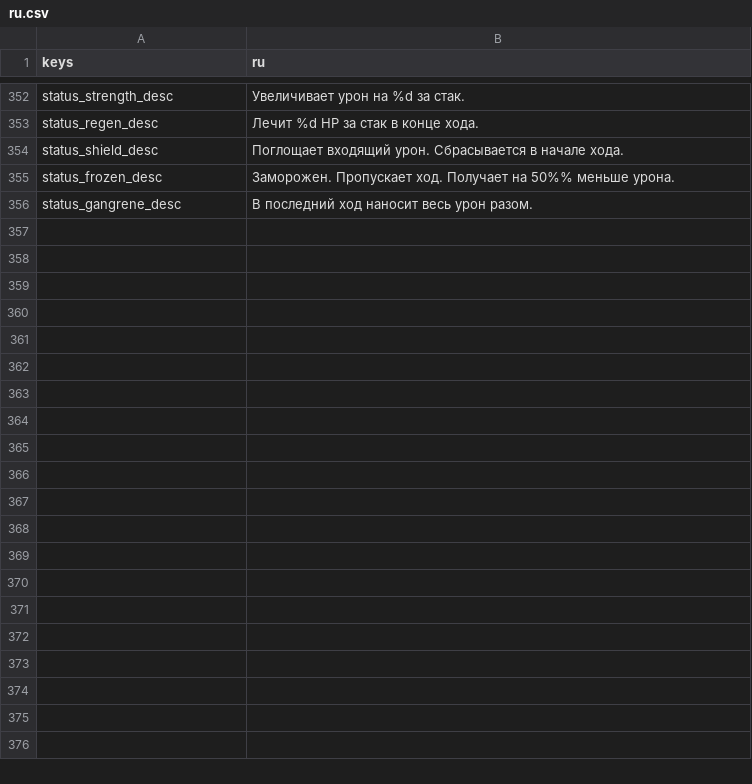
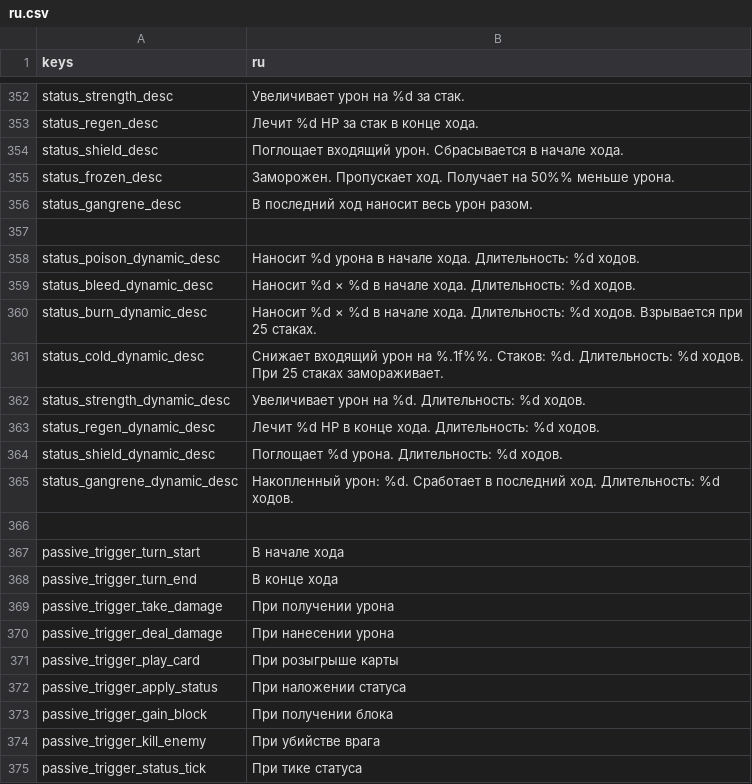
Before and after one commit to Bineev/crawler26, a CSV file: localization/ru.csv, drawn as a sheet; only a part is shown, gaps mark what is left out; the diff covers the shown part only; the diff names each change by its address in the sheet, - before the commit and + after, or states it on an @@ line.

Commit message:
add dynamic tooltips for statuses passives

```diff
--- a/localization/ru.csv
+++ b/localization/ru.csv
+row 357: (empty)
+row 358: status_poison_dynamic_desc | Наносит %d урона в начале хода. Длительность: %d ходов.
+row 359: status_bleed_dynamic_desc | Наносит %d × %d в начале хода. Длительность: %d ходов.
+row 360: status_burn_dynamic_desc | Наносит %d × %d в начале хода. Длительность: %d ходов. Взрывается при 25 стаках.
+row 361: status_cold_dynamic_desc | Снижает входящий урон на %.1f%%. Стаков: %d. Длительность: %d ходов. При 25 стаках замораживает.
+row 362: status_strength_dynamic_desc | Увеличивает урон на %d. Длительность: %d ходов.
+row 363: status_regen_dynamic_desc | Лечит %d HP в конце хода. Длительность: %d ходов.
+row 364: status_shield_dynamic_desc | Поглощает %d урона. Длительность: %d ходов.
+row 365: status_gangrene_dynamic_desc | Накопленный урон: %d. Сработает в последний ход. Длительность: %d ходов.
+row 366: (empty)
+row 367: passive_trigger_turn_start | В начале хода
+row 368: passive_trigger_turn_end | В конце хода
+row 369: passive_trigger_take_damage | При получении урона
+row 370: passive_trigger_deal_damage | При нанесении урона
+row 371: passive_trigger_play_card | При розыгрыше карты
+row 372: passive_trigger_apply_status | При наложении статуса
+row 373: passive_trigger_gain_block | При получении блока
+row 374: passive_trigger_kill_enemy | При убийстве врага
+row 375: passive_trigger_status_tick | При тике статуса
```
Also changed, not shown: 27 added rows elsewhere in this file, localization/en.csv, 12 other files.
